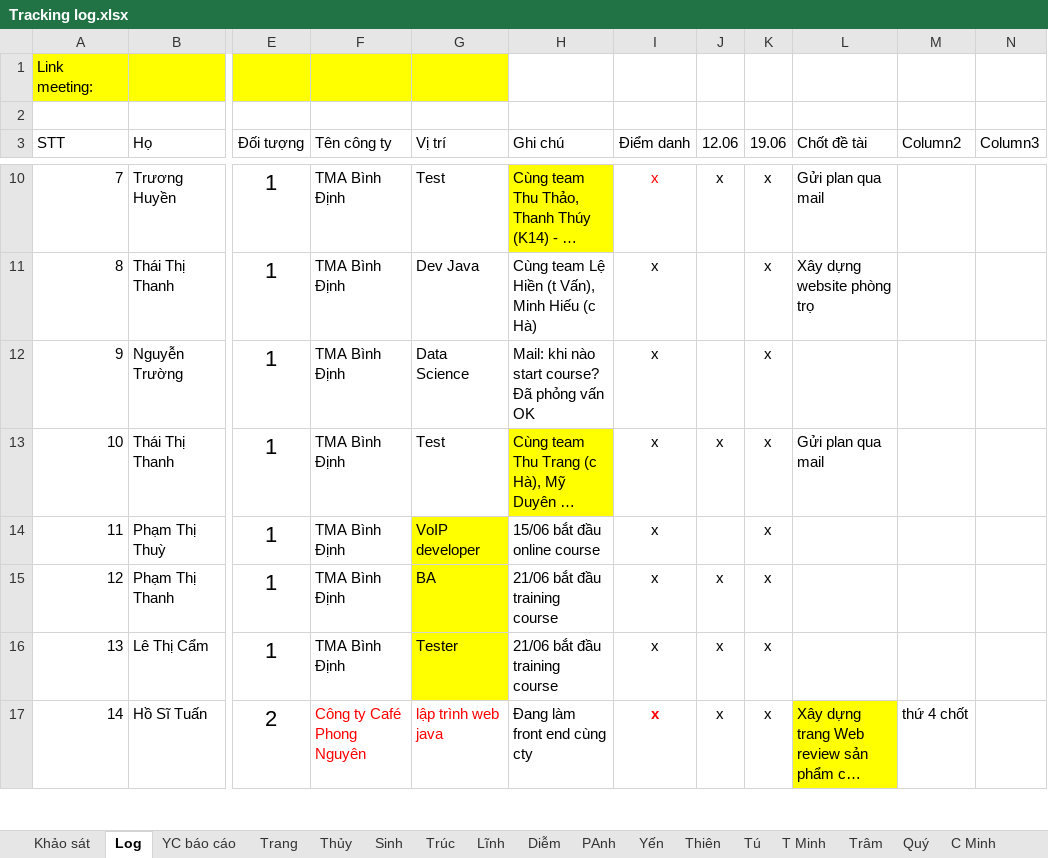
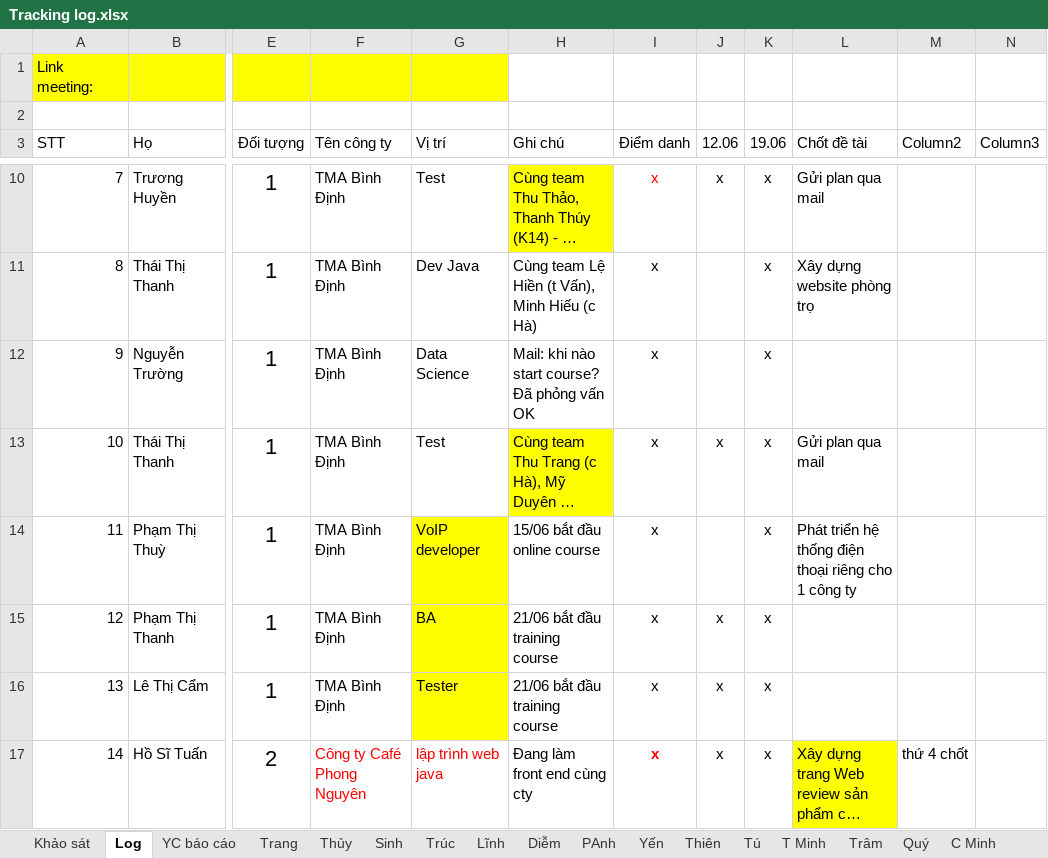
Before and after one commit to nhamct/TTNN44K, an Excel workbook: Tracking log.xlsx, sheet Log, drawn as a sheet; only a part is shown, gaps mark what is left out; long unchanged cells end in …; values as stored, in another font and other column widths than the file's, no borders; table styles not drawn; the diff names each change by its address in the sheet, - before the commit and + after, or states it on an @@ line.

```diff
--- a/Tracking log.xlsx (sheet Log)
+++ b/Tracking log.xlsx (sheet Log)
-L14 (Chốt đề tài): (empty)
+L14 (Chốt đề tài): Phát triển hệ thống điện thoại riêng cho 1 công ty
```
Also changed, not shown: sheet Lĩnh.
